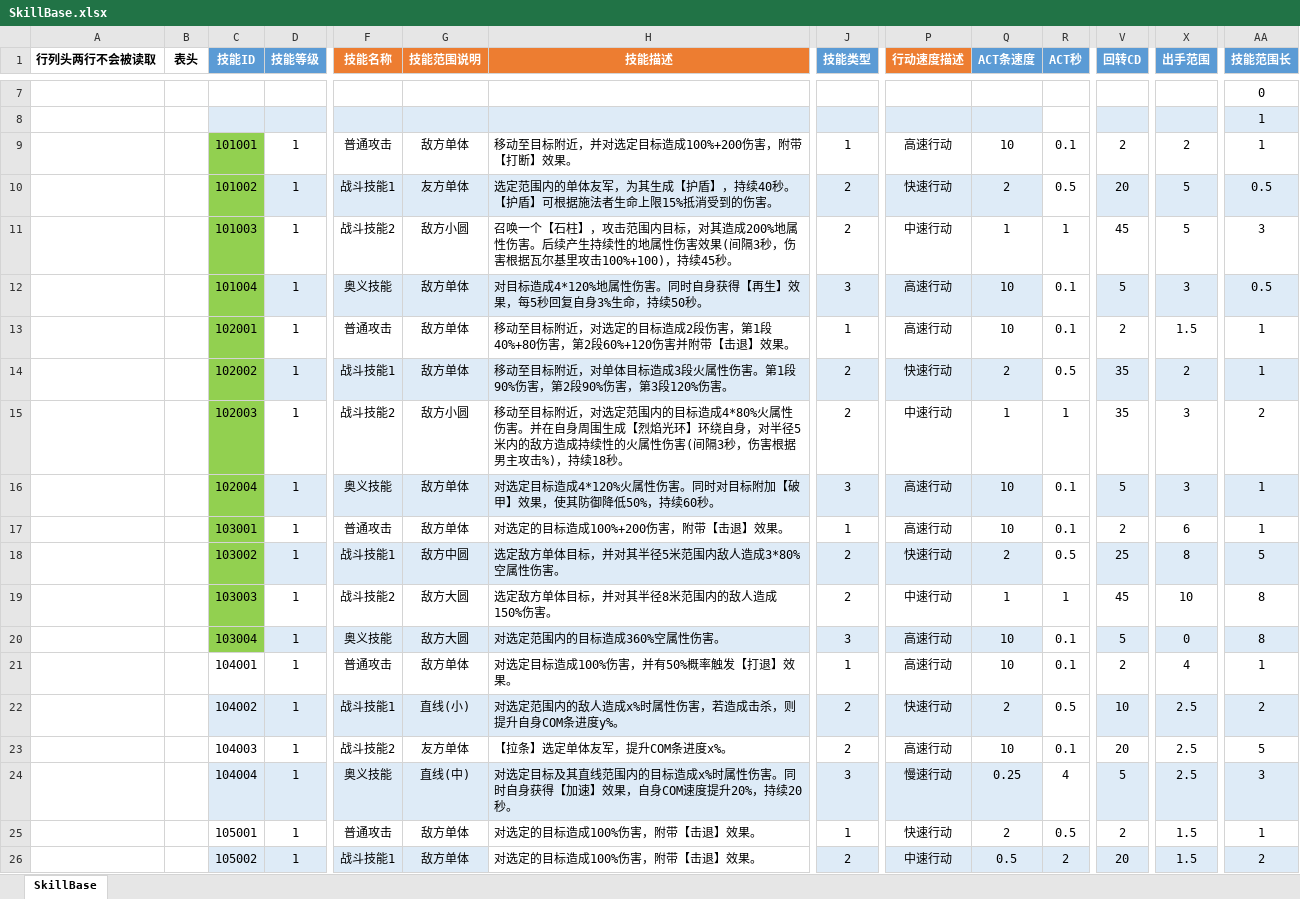
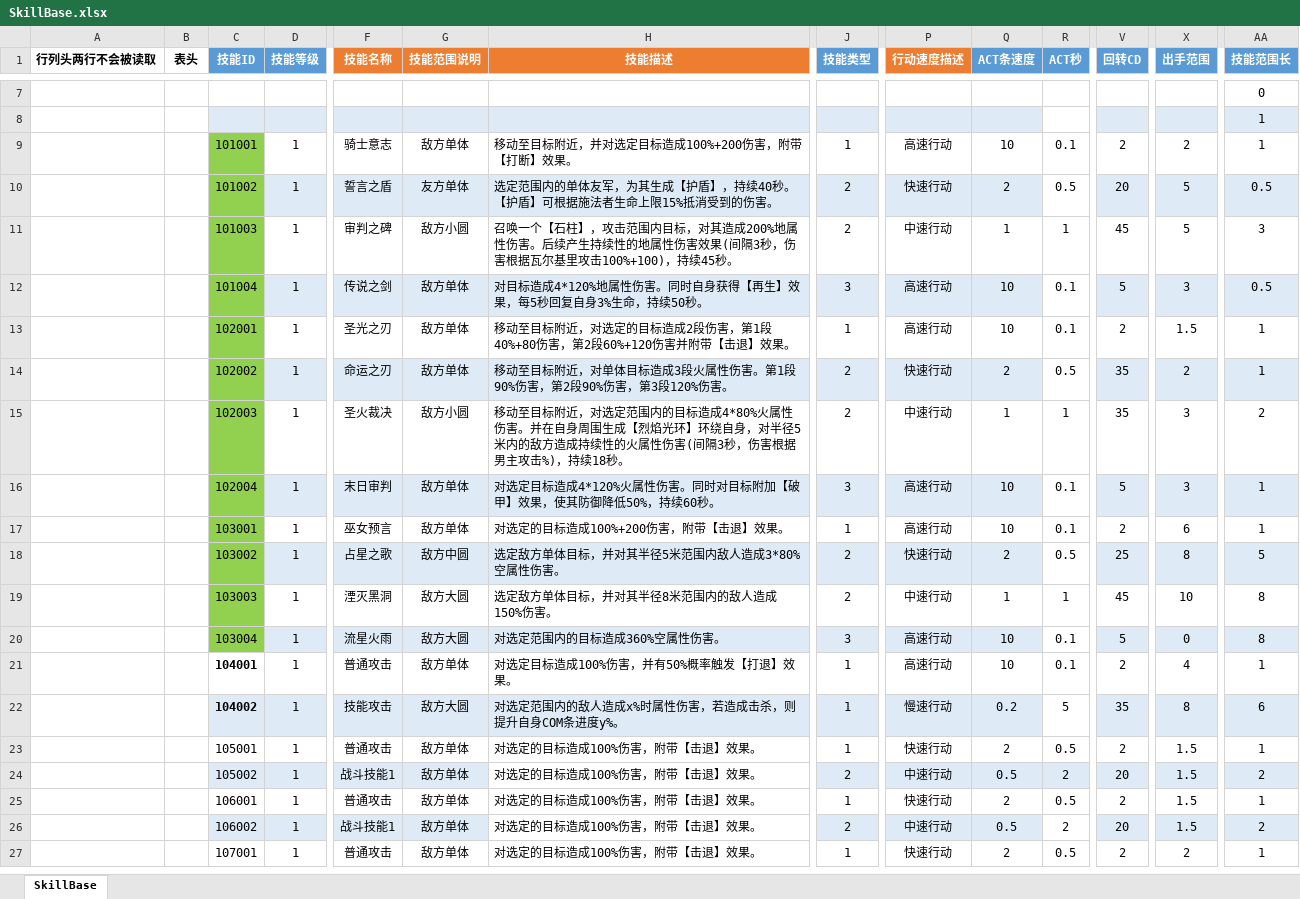
Before and after one commit to east-eden/server, an Excel workbook: config/excel/SkillBase.xlsx, sheet SkillBase, drawn as a sheet; only a part is shown, gaps mark what is left out; the shorter side is filled out with more unchanged rows; values as stored, in another font and other column widths than the file's, no borders; table styles not drawn; removed rows and columns are numbered as before the commit, all else as after; rows hold the shown columns only; the diff covers the shown part only; the diff names each change by its address in the sheet, - before the commit and + after, or states it on an @@ line.

```diff
--- a/config/excel/SkillBase.xlsx (sheet SkillBase)
+++ b/config/excel/SkillBase.xlsx (sheet SkillBase)
-F9 (技能名称): 普通攻击
+F9 (技能名称): 骑士意志
-F10 (技能名称): 战斗技能1
+F10 (技能名称): 誓言之盾
-F11 (技能名称): 战斗技能2
+F11 (技能名称): 审判之碑
-F12 (技能名称): 奥义技能
+F12 (技能名称): 传说之剑
-F13 (技能名称): 普通攻击
+F13 (技能名称): 圣光之刃
-F14 (技能名称): 战斗技能1
+F14 (技能名称): 命运之刃
-F15 (技能名称): 战斗技能2
+F15 (技能名称): 圣火裁决
-F16 (技能名称): 奥义技能
+F16 (技能名称): 末日审判
-F17 (技能名称): 普通攻击
+F17 (技能名称): 巫女预言
-F18 (技能名称): 战斗技能1
+F18 (技能名称): 占星之歌
-F19 (技能名称): 战斗技能2
+F19 (技能名称): 湮灭黑洞
-F20 (技能名称): 奥义技能
+F20 (技能名称): 流星火雨
-C21:C22 bold: off
+C21:C22 bold: on
-F22 (技能名称): 战斗技能1
+F22 (技能名称): 技能攻击
-G22 (技能范围说明): 直线(小)
+G22 (技能范围说明): 敌方大圆
-J22 (技能类型): 2
+J22 (技能类型): 1
-P22 (行动速度描述): 快速行动
+P22 (行动速度描述): 慢速行动
-Q22 (ACT条速度): 2
+Q22 (ACT条速度): 0.2
-R22 (ACT秒): 0.5
+R22 (ACT秒): 5
-V22 (回转CD): 10
+V22 (回转CD): 35
-X22 (出手范围): 2.5
+X22 (出手范围): 8
-AA22 (技能范围长): 2
+AA22 (技能范围长): 6
-row 23:  |  | 104003 | 1 | 战斗技能2 | 友方单体 | 【拉条】选定单体友军，提升COM条进度x%。 | 2 | 高速行动 | 10 | 0.1 | 20 | 2.5 | 5
-row 24:  |  | 104004 | 1 | 奥义技能 | 直线(中) | 对选定目标及其直线范围内的目标造成x%时属性伤害。同时自身获得【加速】效果，自身COM速度提升20%，持续20秒。 | 3 | 慢速行动 | 0.25 | 4 | 5 | 2.5 | 3
```
Also changed, not shown: 1 added row and 14 edited cells elsewhere in this sheet, config/excel/Att.xlsx, config/excel/Hero.xlsx, 7 other files.
